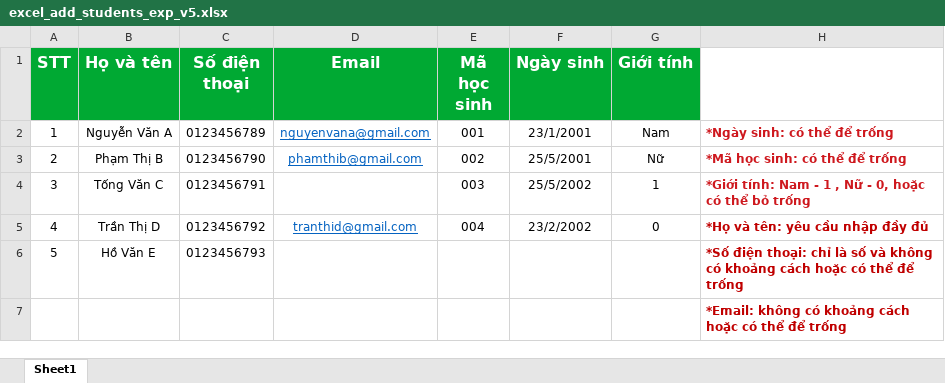
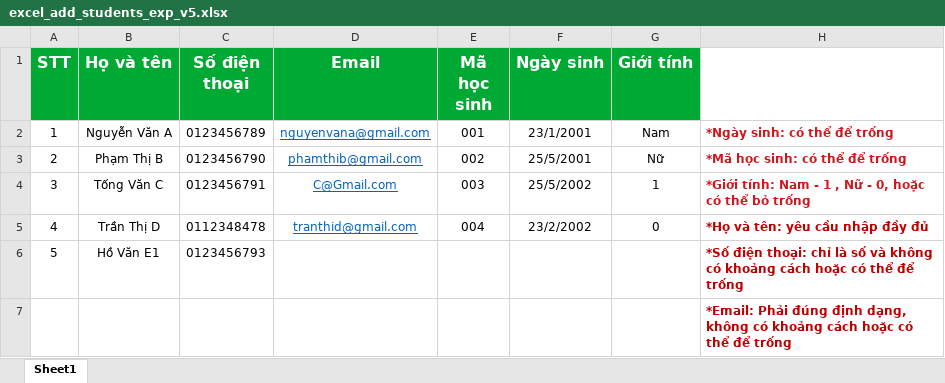
Before and after one commit to azota889/storage_public, an Excel workbook: azota_assets/medias/excel_add_students_exp_v5.xlsx, sheet Sheet1, drawn as a sheet; values as stored, in another font and other column widths than the file's, no borders; the diff names each change by its address in the sheet, - before the commit and + after, or states it on an @@ line.

```diff
--- a/azota_assets/medias/excel_add_students_exp_v5.xlsx (sheet Sheet1)
+++ b/azota_assets/medias/excel_add_students_exp_v5.xlsx (sheet Sheet1)
-D4 (Email): (empty)
+D4 (Email): C@Gmail.com
-C5 (Số điện thoại): 0123456792
+C5 (Số điện thoại): 0112348478
-B6 (Họ và tên): Hồ Văn E
+B6 (Họ và tên): Hồ Văn E1
-H7: *Email: không có…
+H7: *Email: Phải đúng định dạng, không có…
```
